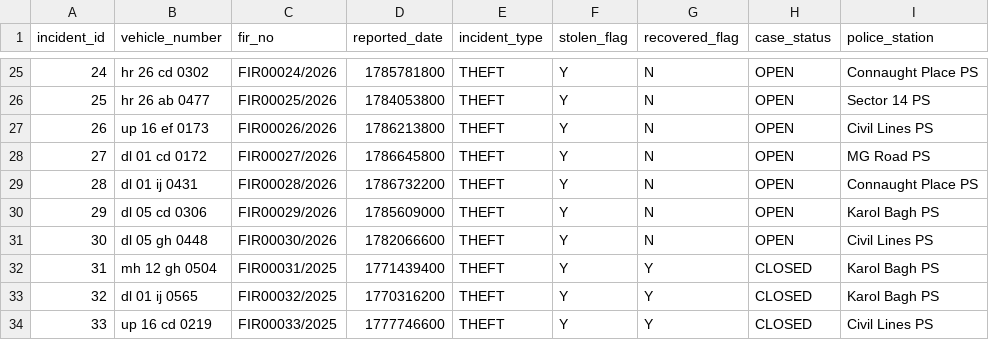
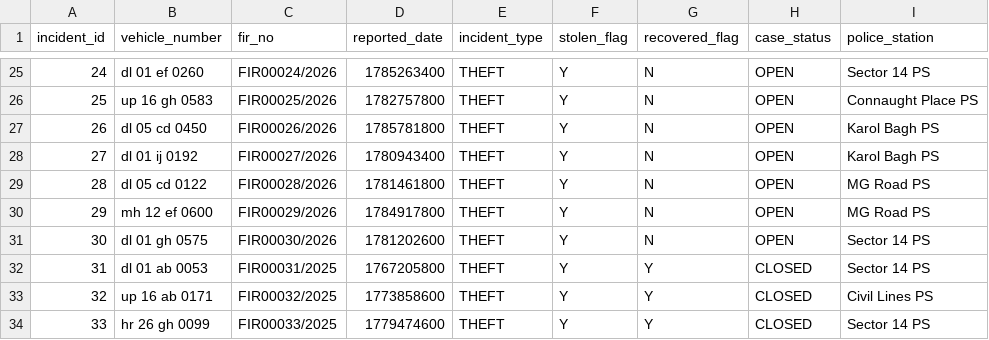
Before and after one commit to anushaanand60/IIA-vehicle-data-federation, a CSV file: IIA_Project/theft_crime_records.csv, drawn as a sheet; only a part is shown, gaps mark what is left out; the diff covers the shown part only.

```diff
--- a/IIA_Project/theft_crime_records.csv
+++ b/IIA_Project/theft_crime_records.csv
@@ -25,10 +25,10 @@ incident_id,vehicle_number,fir_no,reported_date,incident_type,stolen_flag,recove
-24,hr 26 cd 0302,FIR00024/2026,1785781800,THEFT,Y,N,OPEN,Connaught Place PS
-25,hr 26 ab 0477,FIR00025/2026,1784053800,THEFT,Y,N,OPEN,Sector 14 PS
-26,up 16 ef 0173,FIR00026/2026,1786213800,THEFT,Y,N,OPEN,Civil Lines PS
-27,dl 01 cd 0172,FIR00027/2026,1786645800,THEFT,Y,N,OPEN,MG Road PS
-28,dl 01 ij 0431,FIR00028/2026,1786732200,THEFT,Y,N,OPEN,Connaught Place PS
-29,dl 05 cd 0306,FIR00029/2026,1785609000,THEFT,Y,N,OPEN,Karol Bagh PS
-30,dl 05 gh 0448,FIR00030/2026,1782066600,THEFT,Y,N,OPEN,Civil Lines PS
-31,mh 12 gh 0504,FIR00031/2025,1771439400,THEFT,Y,Y,CLOSED,Karol Bagh PS
-32,dl 01 ij 0565,FIR00032/2025,1770316200,THEFT,Y,Y,CLOSED,Karol Bagh PS
-33,up 16 cd 0219,FIR00033/2025,1777746600,THEFT,Y,Y,CLOSED,Civil Lines PS
+24,dl 01 ef 0260,FIR00024/2026,1785263400,THEFT,Y,N,OPEN,Sector 14 PS
+25,up 16 gh 0583,FIR00025/2026,1782757800,THEFT,Y,N,OPEN,Connaught Place PS
+26,dl 05 cd 0450,FIR00026/2026,1785781800,THEFT,Y,N,OPEN,Karol Bagh PS
+27,dl 01 ij 0192,FIR00027/2026,1780943400,THEFT,Y,N,OPEN,Karol Bagh PS
+28,dl 05 cd 0122,FIR00028/2026,1781461800,THEFT,Y,N,OPEN,MG Road PS
+29,mh 12 ef 0600,FIR00029/2026,1784917800,THEFT,Y,N,OPEN,MG Road PS
+30,dl 01 gh 0575,FIR00030/2026,1781202600,THEFT,Y,N,OPEN,Sector 14 PS
+31,dl 01 ab 0053,FIR00031/2025,1767205800,THEFT,Y,Y,CLOSED,Sector 14 PS
+32,up 16 ab 0171,FIR00032/2025,1773858600,THEFT,Y,Y,CLOSED,Civil Lines PS
+33,hr 26 gh 0099,FIR00033/2025,1779474600,THEFT,Y,Y,CLOSED,Sector 14 PS
```
Also changed, not shown: 84 edited cells elsewhere in this file, IIA_Project/cam_plate_captures.csv, IIA_Project/ins_policy_records.csv, 14 other files.
